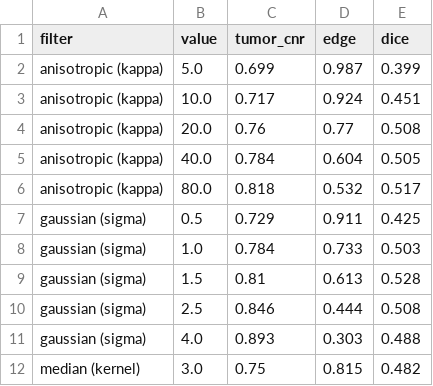
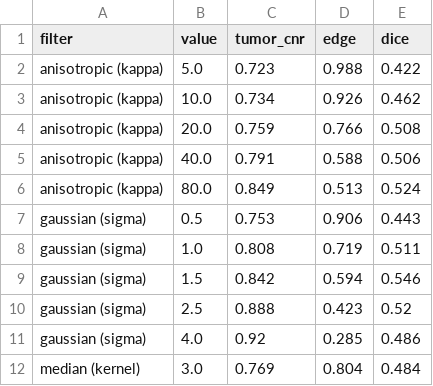
Before and after one commit to Maneet7805/kidney-tumor-detection, a CSV file: results/parameter_sweep.csv, drawn as a sheet; only a part is shown; the diff covers the shown part only.

Commit message:
Phase 1: homomorphic filter, histogram and edge figures, restructured Phase 1 tab

```diff
--- a/results/parameter_sweep.csv
+++ b/results/parameter_sweep.csv
@@ -1,12 +1,12 @@
 filter,value,tumor_cnr,edge,dice
-anisotropic (kappa),5.0,0.699,0.987,0.399
-anisotropic (kappa),10.0,0.717,0.924,0.451
-anisotropic (kappa),20.0,0.76,0.77,0.508
-anisotropic (kappa),40.0,0.784,0.604,0.505
-anisotropic (kappa),80.0,0.818,0.532,0.517
-gaussian (sigma),0.5,0.729,0.911,0.425
-gaussian (sigma),1.0,0.784,0.733,0.503
-gaussian (sigma),1.5,0.81,0.613,0.528
-gaussian (sigma),2.5,0.846,0.444,0.508
-gaussian (sigma),4.0,0.893,0.303,0.488
-median (kernel),3.0,0.75,0.815,0.482
+anisotropic (kappa),5.0,0.723,0.988,0.422
+anisotropic (kappa),10.0,0.734,0.926,0.462
+anisotropic (kappa),20.0,0.759,0.766,0.508
+anisotropic (kappa),40.0,0.791,0.588,0.506
+anisotropic (kappa),80.0,0.849,0.513,0.524
+gaussian (sigma),0.5,0.753,0.906,0.443
+gaussian (sigma),1.0,0.808,0.719,0.511
+gaussian (sigma),1.5,0.842,0.594,0.546
+gaussian (sigma),2.5,0.888,0.423,0.52
+gaussian (sigma),4.0,0.92,0.285,0.486
+median (kernel),3.0,0.769,0.804,0.484
```
Also changed, not shown: 17 added rows and 44 edited cells elsewhere in this file, results/phase1_psnr_cnr.csv, 10 other files.
